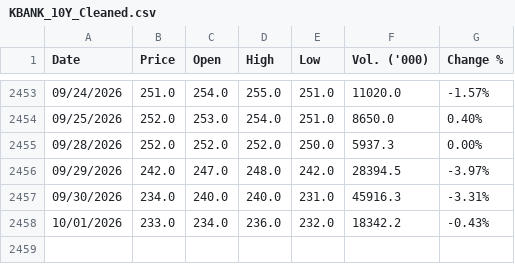
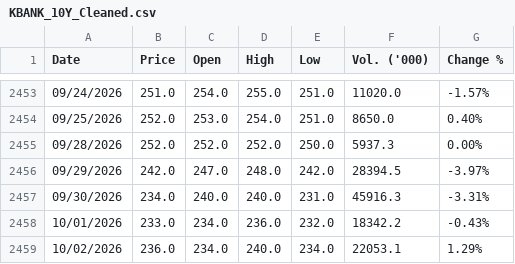
Before and after one commit to panifield/CN340_Stock_Prediction, a CSV file: task_b/raw_data/KBANK_10Y_Cleaned.csv, drawn as a sheet; only a part is shown, gaps mark what is left out.

Commit message:
data: task_b raw_data ถึง 2026-10-02 (yahoo)

```diff
--- a/task_b/raw_data/KBANK_10Y_Cleaned.csv
+++ b/task_b/raw_data/KBANK_10Y_Cleaned.csv
@@ -2458 +2458,2 @@ Date,Price,Open,High,Low,Vol. ('000),Change %
 10/01/2026,233.0,234.0,236.0,232.0,18342.2,-0.43%
+10/02/2026,236.0,234.0,240.0,234.0,22053.1,1.29%
```
Also changed, not shown: task_b/raw_data/ADVANC_10Y_Cleaned.csv, 3 other files.
